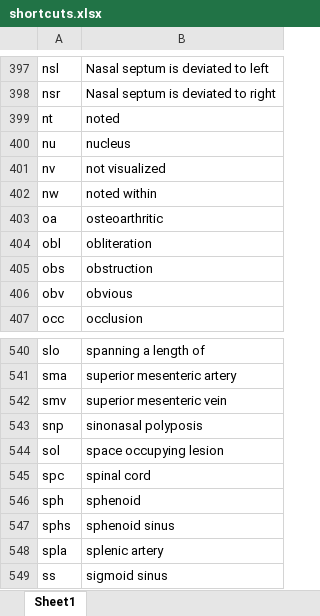
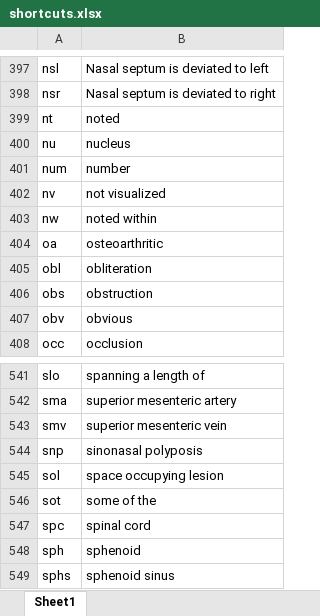
Before and after one commit to kushalpoudel35/espanso-radiology, an Excel workbook: shortcuts.xlsx, sheet Sheet1, drawn as a sheet; only a part is shown, gaps mark what is left out; the shorter side is filled out with more unchanged rows; values as stored, in another font and other column widths than the file's, no borders; table styles not drawn; the diff names each change by its address in the sheet, - before the commit and + after, or states it on an @@ line.

```diff
--- a/shortcuts.xlsx (sheet Sheet1)
+++ b/shortcuts.xlsx (sheet Sheet1)
+row 401: num | number
+row 546: sot | some of the
```
Also changed, not shown: 2 other files.
